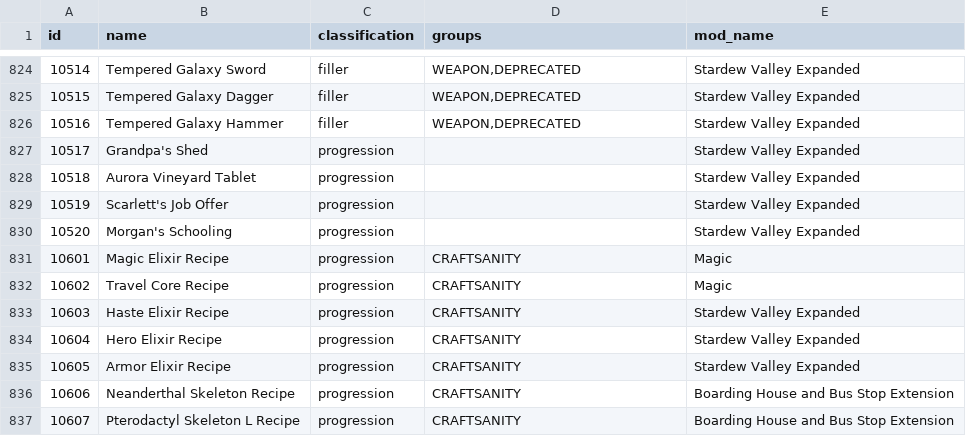
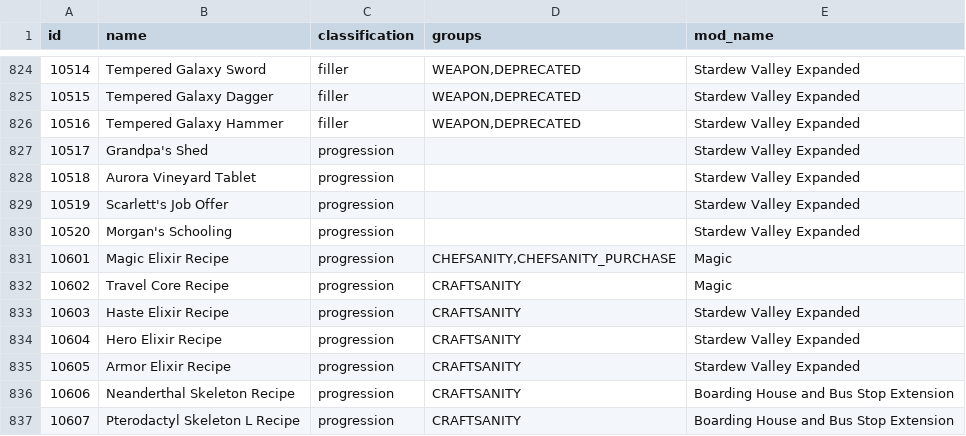
Before and after one commit to EmilyV99/Archipelago, a CSV file: worlds/stardew_valley/data/items.csv, drawn as a sheet; only a part is shown, gaps mark what is left out.

Commit message:
Fix Elixir and remove some BH items

```diff
--- a/worlds/stardew_valley/data/items.csv
+++ b/worlds/stardew_valley/data/items.csv
@@ -830,3 +830,3 @@ id,name,classification,groups,mod_name
 10520,Morgan's Schooling,progression,,Stardew Valley Expanded
-10601,Magic Elixir Recipe,progression,CRAFTSANITY,Magic
+10601,Magic Elixir Recipe,progression,"CHEFSANITY,CHEFSANITY_PURCHASE",Magic
 10602,Travel Core Recipe,progression,CRAFTSANITY,Magic
```
Also changed, not shown: worlds/stardew_valley/data/locations.csv, 4 other files.
